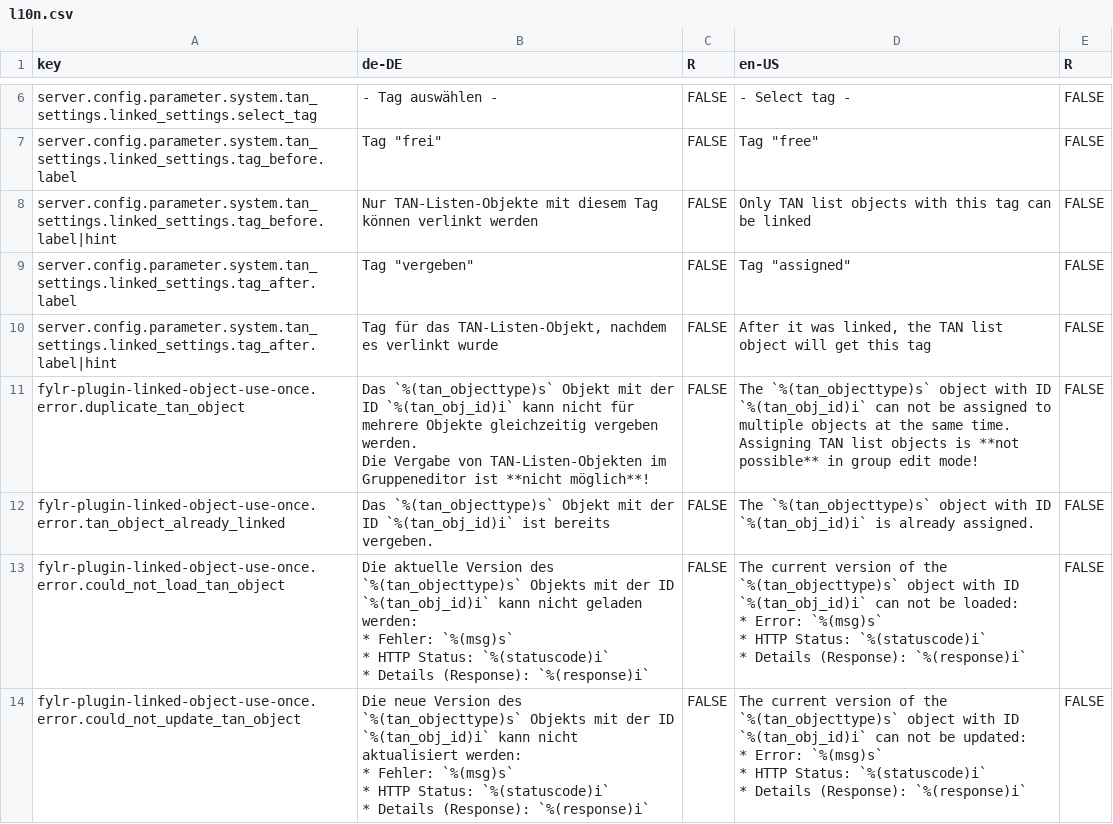
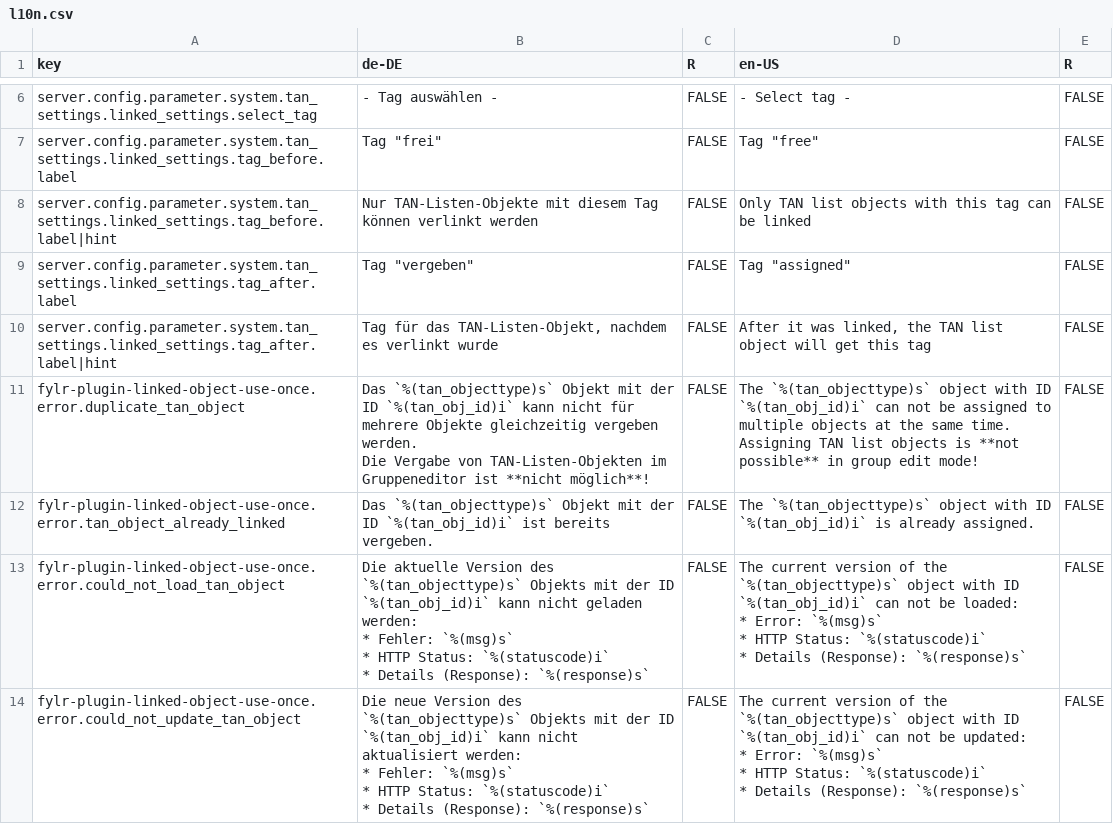
Before and after one commit to programmfabrik/fylr-plugin-linked-object-use-once, a CSV file: l10n/l10n.csv, drawn as a sheet; only a part is shown, gaps mark what is left out.

Commit message:
Update l10n.csv

```diff
--- a/l10n/l10n.csv
+++ b/l10n/l10n.csv
@@ -16,19 +16,19 @@ Assigning TAN list objects is **not possible** in group edit mode!",FALSE
 fylr-plugin-linked-object-use-once.error.tan_object_already_linked,Das `%(tan_objecttype)s` Objekt mit der ID `%(tan_obj_id)i` ist bereits vergeben.,FALSE,The `%(tan_objecttype)s` object with ID `%(tan_obj_id)i` is already assigned.,FALSE
-fylr-plugin-linked-object-use-once.error.could_not_load_tan_object,"Die aktuelle Version des `%(tan_objecttype)s` Objekts mit der ID `%(tan_obj_id)i` kann nicht geladen werden:
-
-* Fehler: `%(msg)s`
-* HTTP Status: `%(statuscode)i`
-* Details (Response): `%(response)i`",FALSE,"The current version of the `%(tan_objecttype)s` object with ID `%(tan_obj_id)i` can not be loaded:
-
-* Error: `%(msg)s`
-* HTTP Status: `%(statuscode)i`
-* Details (Response): `%(response)i`",FALSE
-fylr-plugin-linked-object-use-once.error.could_not_update_tan_object,"Die neue Version des `%(tan_objecttype)s` Objekts mit der ID `%(tan_obj_id)i` kann nicht aktualisiert werden:
-
-* Fehler: `%(msg)s`
-* HTTP Status: `%(statuscode)i`
-* Details (Response): `%(response)i`",FALSE,"The current version of the `%(tan_objecttype)s` object with ID `%(tan_obj_id)i` can not be updated:
-
-* Error: `%(msg)s`
-* HTTP Status: `%(statuscode)i`
-* Details (Response): `%(response)i`",FALSE
+fylr-plugin-linked-object-use-once.error.could_not_load_tan_object,"Die aktuelle Version des `%(tan_objecttype)s` Objekts mit der ID `%(tan_obj_id)i` kann nicht geladen werden:
+
+* Fehler: `%(msg)s`
+* HTTP Status: `%(statuscode)i`
+* Details (Response): `%(response)s`",FALSE,"The current version of the `%(tan_objecttype)s` object with ID `%(tan_obj_id)i` can not be loaded:
+
+* Error: `%(msg)s`
+* HTTP Status: `%(statuscode)i`
+* Details (Response): `%(response)s`",FALSE
+fylr-plugin-linked-object-use-once.error.could_not_update_tan_object,"Die neue Version des `%(tan_objecttype)s` Objekts mit der ID `%(tan_obj_id)i` kann nicht aktualisiert werden:
+
+* Fehler: `%(msg)s`
+* HTTP Status: `%(statuscode)i`
+* Details (Response): `%(response)s`",FALSE,"The current version of the `%(tan_objecttype)s` object with ID `%(tan_obj_id)i` can not be updated:
+
+* Error: `%(msg)s`
+* HTTP Status: `%(statuscode)i`
+* Details (Response): `%(response)s`",FALSE
```
